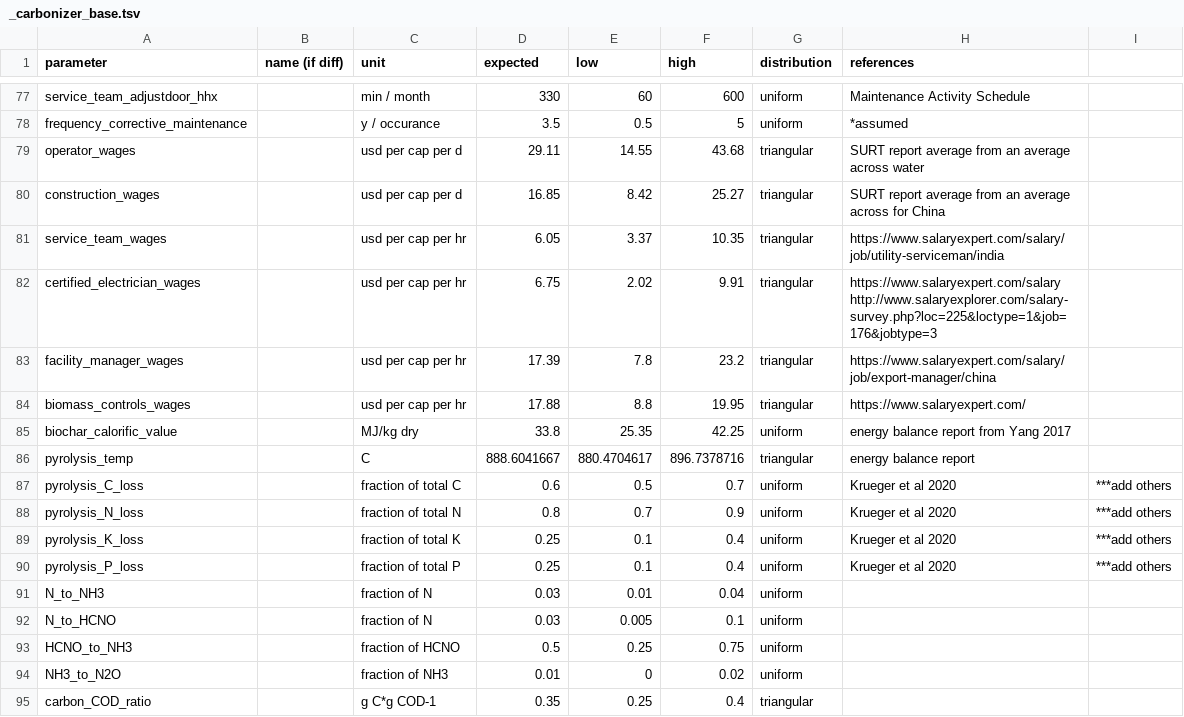
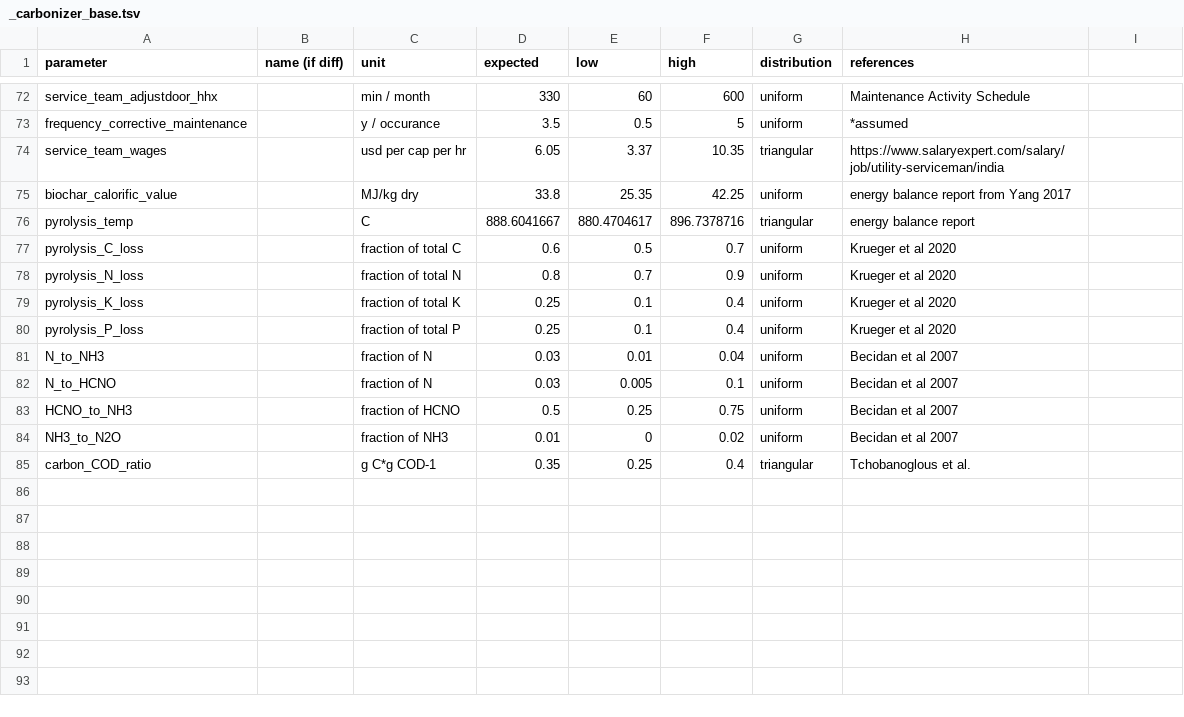
Before and after one commit to QSD-Group/QSDsan, a TSV file: qsdsan/data/sanunit_data/_carbonizer_base.tsv, drawn as a sheet; only a part is shown, gaps mark what is left out; the diff covers the shown part only.

Commit message:
update BR units and data sheets

```diff
--- a/qsdsan/data/sanunit_data/_carbonizer_base.tsv
+++ b/qsdsan/data/sanunit_data/_carbonizer_base.tsv
@@ -79,2 +73,0 @@ frequency_corrective_maintenance		y / occurance	3.5	0.5	5	uniform	*assumed
-operator_wages		usd per cap per d	29.11	14.55	43.68	triangular	SURT report average from an average across water	
-construction_wages		usd per cap per d	16.85	8.42	25.27	triangular	SURT report average from an average across  for China	
@@ -82,3 +74,0 @@ service_team_wages		usd per cap per hr	6.05	3.37	10.35	triangular	https://www.sa
-certified_electrician_wages		usd per cap per hr	6.75	2.02	9.91	triangular	https://www.salaryexpert.com/salary http://www.salaryexplorer.com/salary-survey.php?loc=225&loctype=1&job=176&jobtype=3	
-facility_manager_wages		usd per cap per hr	17.39	7.8	23.2	triangular	https://www.salaryexpert.com/salary/job/export-manager/china	
-biomass_controls_wages		usd per cap per hr	17.88	8.8	19.95	triangular	https://www.salaryexpert.com/	
@@ -87,9 +77,9 @@ pyrolysis_temp		C	888.6041667	880.4704617	896.7378716	triangular	energy balance
-pyrolysis_C_loss		fraction of total C	0.6	0.5	0.7	uniform	Krueger et al 2020	***add others
-pyrolysis_N_loss		fraction of total N	0.8	0.7	0.9	uniform	Krueger et al 2020	***add others
-pyrolysis_K_loss		fraction of total K	0.25	0.1	0.4	uniform	Krueger et al 2020	***add others
-pyrolysis_P_loss		fraction of total P	0.25	0.1	0.4	uniform	Krueger et al 2020	***add others
-N_to_NH3		fraction of N	0.03	0.01	0.04	uniform		
-N_to_HCNO		fraction of N	0.03	0.005	0.1	uniform		
-HCNO_to_NH3		fraction of HCNO	0.5	0.25	0.75	uniform		
-NH3_to_N2O		fraction of NH3	0.01	0	0.02	uniform		
-carbon_COD_ratio		g C*g COD-1	0.35	0.25	0.4	triangular		
+pyrolysis_C_loss		fraction of total C	0.6	0.5	0.7	uniform	Krueger et al 2020
+pyrolysis_N_loss		fraction of total N	0.8	0.7	0.9	uniform	Krueger et al 2020
+pyrolysis_K_loss		fraction of total K	0.25	0.1	0.4	uniform	Krueger et al 2020
+pyrolysis_P_loss		fraction of total P	0.25	0.1	0.4	uniform	Krueger et al 2020
+N_to_NH3		fraction of N	0.03	0.01	0.04	uniform	Becidan et al 2007
+N_to_HCNO		fraction of N	0.03	0.005	0.1	uniform	Becidan et al 2007
+HCNO_to_NH3		fraction of HCNO	0.5	0.25	0.75	uniform	Becidan et al 2007
+NH3_to_N2O		fraction of NH3	0.01	0	0.02	uniform	Becidan et al 2007
+carbon_COD_ratio		g C*g COD-1	0.35	0.25	0.4	triangular	Tchobanoglous et al.
```
Also changed, not shown: 5 removed rows and 22 edited cells elsewhere in this file, qsdsan/data/sanunit_data/_oil_heat_exchanger.tsv, qsdsan/data/sanunit_data/_pollution_control_device.tsv, 7 other files.
